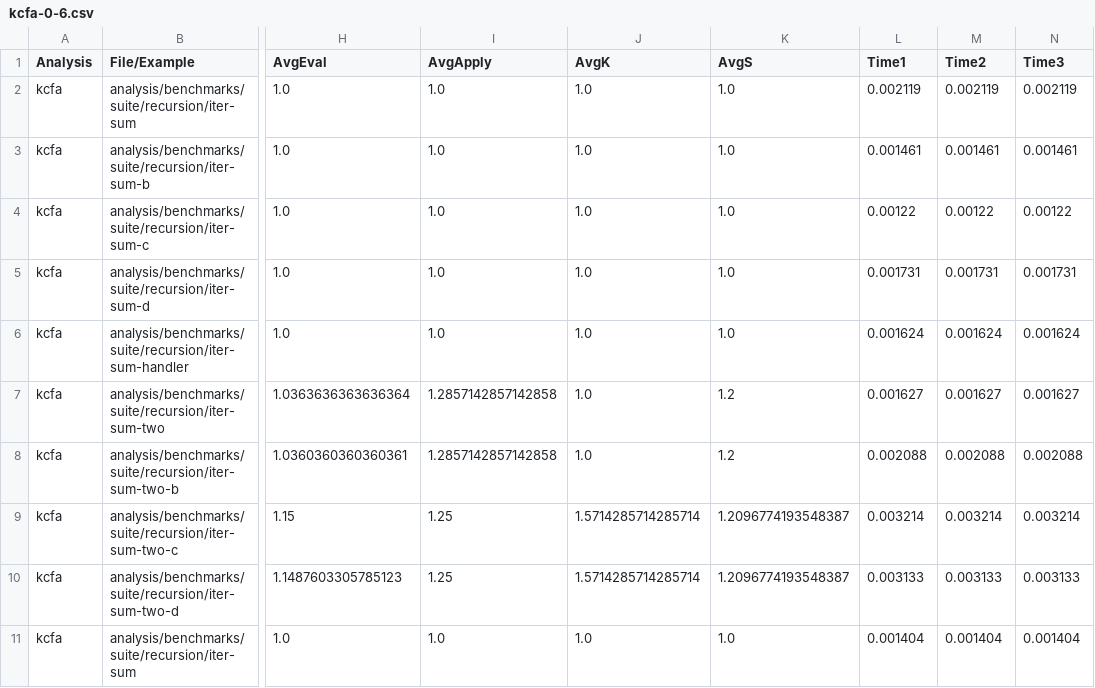
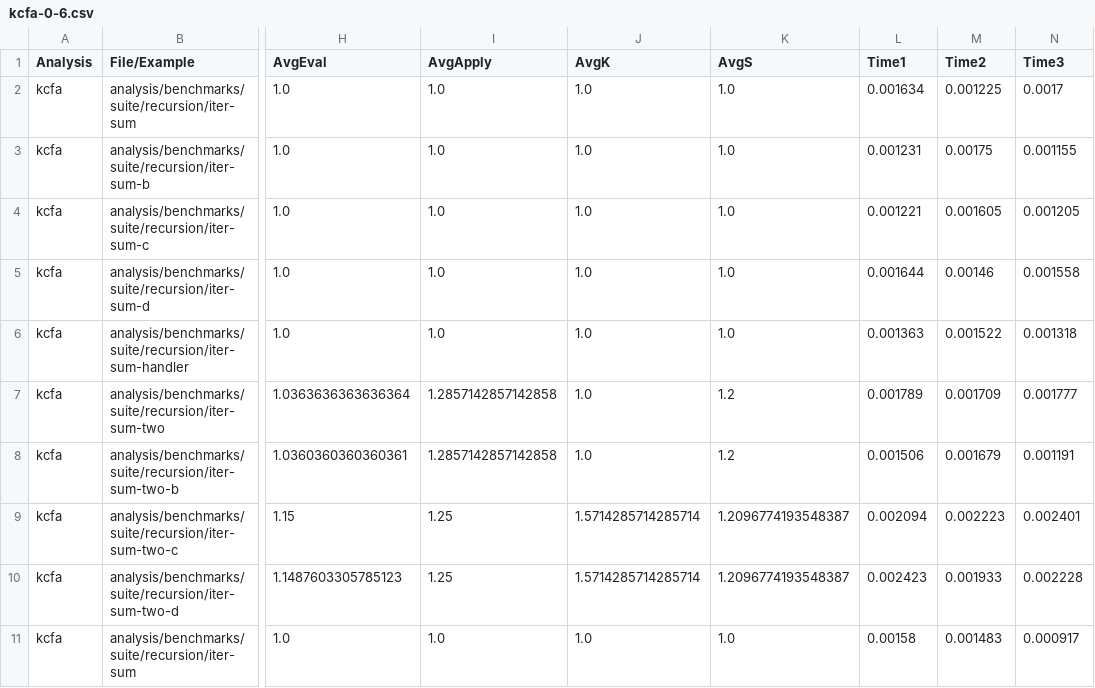
Before and after one commit to TimWhiting/koka, a CSV file: benchmarks/results/suite/recursion/kcfa-0-6.csv, drawn as a sheet; only a part is shown, gaps mark what is left out; the diff covers the shown part only; the diff names each change by its address in the sheet, - before the commit and + after, or states it on an @@ line.

Commit message:
update results with new matching

```diff
--- a/benchmarks/results/suite/recursion/kcfa-0-6.csv
+++ b/benchmarks/results/suite/recursion/kcfa-0-6.csv
-L2 (Time1): 0.002119
+L2 (Time1): 0.001634
-M2 (Time2): 0.002119
+M2 (Time2): 0.001225
-N2 (Time3): 0.002119
+N2 (Time3): 0.0017
-L3 (Time1): 0.001461
+L3 (Time1): 0.001231
-M3 (Time2): 0.001461
+M3 (Time2): 0.00175
-N3 (Time3): 0.001461
+N3 (Time3): 0.001155
-L4 (Time1): 0.00122
+L4 (Time1): 0.001221
-M4 (Time2): 0.00122
+M4 (Time2): 0.001605
-N4 (Time3): 0.00122
+N4 (Time3): 0.001205
-L5 (Time1): 0.001731
+L5 (Time1): 0.001644
-M5 (Time2): 0.001731
+M5 (Time2): 0.00146
-N5 (Time3): 0.001731
+N5 (Time3): 0.001558
-L6 (Time1): 0.001624
+L6 (Time1): 0.001363
-M6 (Time2): 0.001624
+M6 (Time2): 0.001522
-N6 (Time3): 0.001624
+N6 (Time3): 0.001318
-L7 (Time1): 0.001627
+L7 (Time1): 0.001789
-M7 (Time2): 0.001627
+M7 (Time2): 0.001709
-N7 (Time3): 0.001627
+N7 (Time3): 0.001777
-L8 (Time1): 0.002088
+L8 (Time1): 0.001506
-M8 (Time2): 0.002088
+M8 (Time2): 0.001679
-N8 (Time3): 0.002088
+N8 (Time3): 0.001191
-L9 (Time1): 0.003214
+L9 (Time1): 0.002094
-M9 (Time2): 0.003214
+M9 (Time2): 0.002223
-N9 (Time3): 0.003214
+N9 (Time3): 0.002401
-L10 (Time1): 0.003133
+L10 (Time1): 0.002423
-M10 (Time2): 0.003133
+M10 (Time2): 0.001933
-N10 (Time3): 0.003133
+N10 (Time3): 0.002228
-L11 (Time1): 0.001404
+L11 (Time1): 0.00158
-M11 (Time2): 0.001404
+M11 (Time2): 0.001483
-N11 (Time3): 0.001404
+N11 (Time3): 0.000917
```
Also changed, not shown: 132 edited cells elsewhere in this file, benchmarks/results/handlers/ambient/dmcfa-4-4.csv, benchmarks/results/rosetta/rosetta/j/jump-anywhere/kcfa-0-6.csv, 50 other files.
